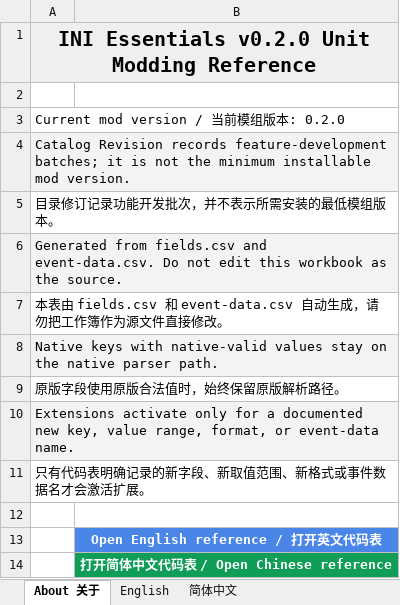
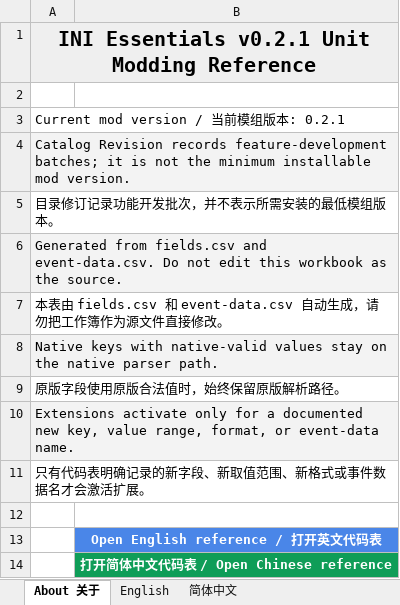
Before and after one commit to DXENDBucket/Rusted-Fabric-Loader, an Excel workbook: official-mods/ini-essentials/docs/INI Essentials Unit Modding Reference.xlsx, sheet About 关于, drawn as a sheet; values as stored, in another font and other column widths than the file's, no borders; charts and pictures not drawn; the diff names each change by its address in the sheet, - before the commit and + after, or states it on an @@ line.

Commit message:
Prepare v0.3.0 release versions

```diff
--- a/official-mods/ini-essentials/docs/INI Essentials Unit Modding Reference.xlsx (sheet About 关于)
+++ b/official-mods/ini-essentials/docs/INI Essentials Unit Modding Reference.xlsx (sheet About 关于)
-A1: INI Essentials v0.2.0 Unit Modding Reference
+A1: INI Essentials v0.2.1 Unit Modding Reference
-A3: Current mod version / 当前模组版本: 0.2.0
+A3: Current mod version / 当前模组版本: 0.2.1
```
Also changed, not shown: sheet 简体中文, sheet English, 2 other files.
